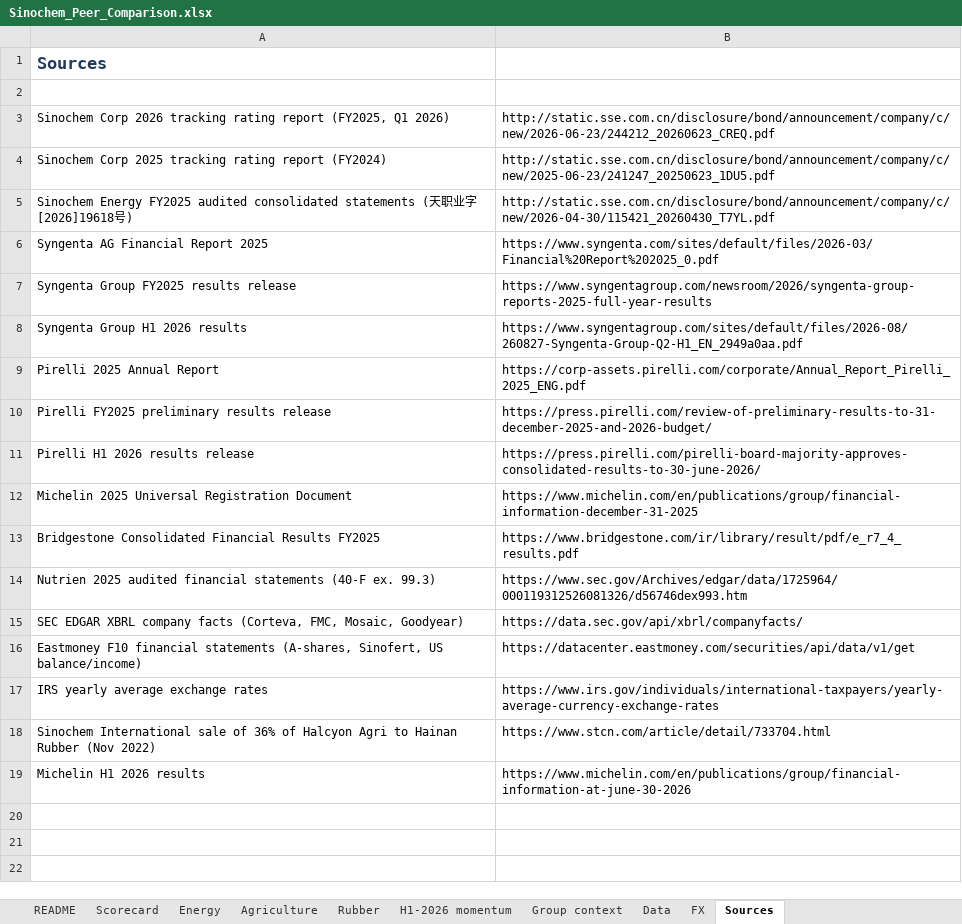
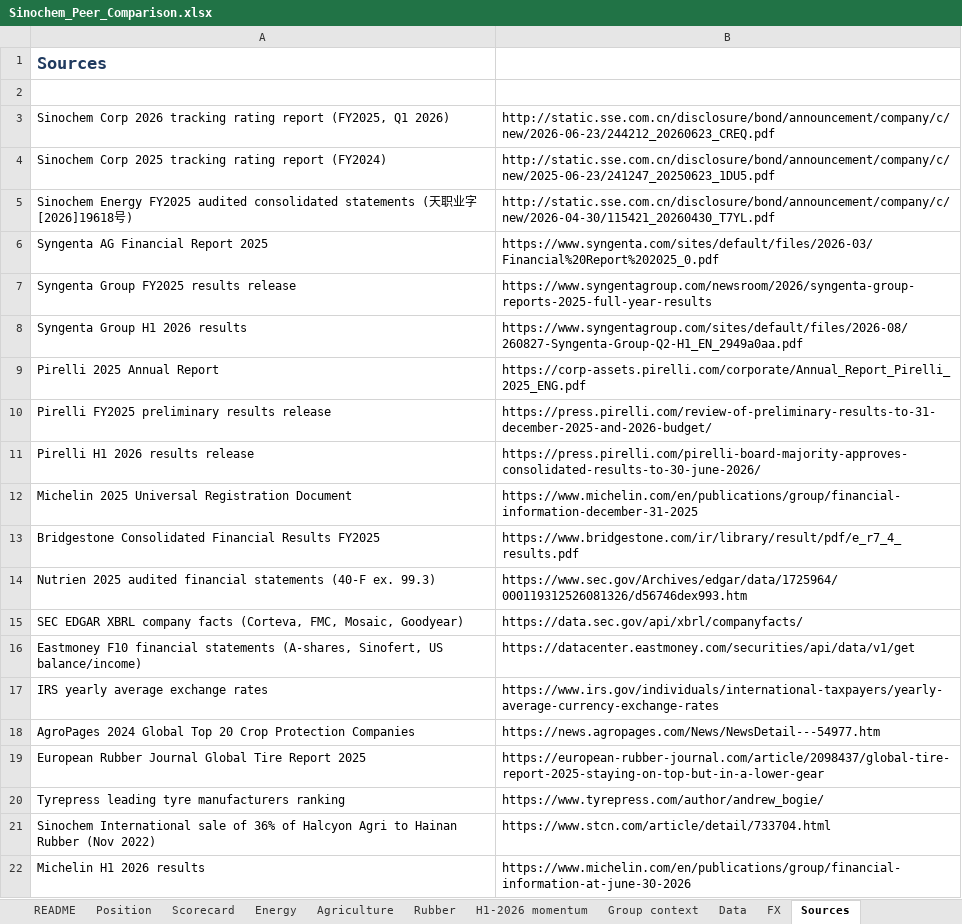
Before and after one commit to hkboyjohnny/Claude-Project, an Excel workbook: Sinochem_Peer_Comparison.xlsx, sheet Sources, drawn as a sheet; values as stored, in another font and other column widths than the file's, no borders; the diff names each change by its address in the sheet, - before the commit and + after, or states it on an @@ line.

```diff
--- a/Sinochem_Peer_Comparison.xlsx (sheet Sources)
+++ b/Sinochem_Peer_Comparison.xlsx (sheet Sources)
+sheet tab: Position
+row 18: AgroPages 2024 Global Top 20 Crop Protection Companies | https://news.agropages.com/News/NewsDetail---54977.htm
+row 19: European Rubber Journal Global Tire Report 2025 | https://european-rubber-journal.com/article/2098437/global-tire-report-2025-staying-on-top-but-in-a-lower-gear
+row 20: Tyrepress leading tyre manufacturers ranking | https://www.tyrepress.com/author/andrew_bogie/
```
Also changed, not shown: sheet README, 6 other files.
